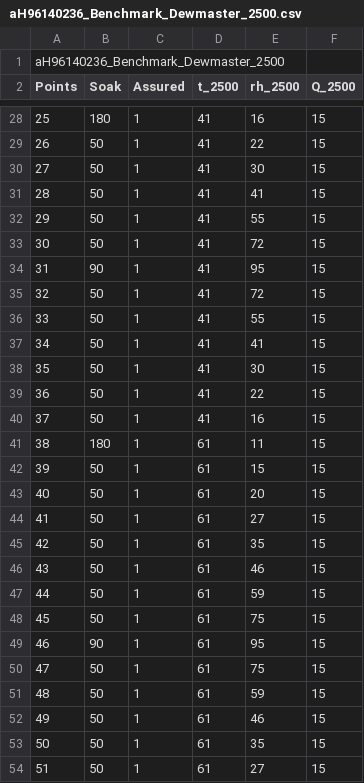
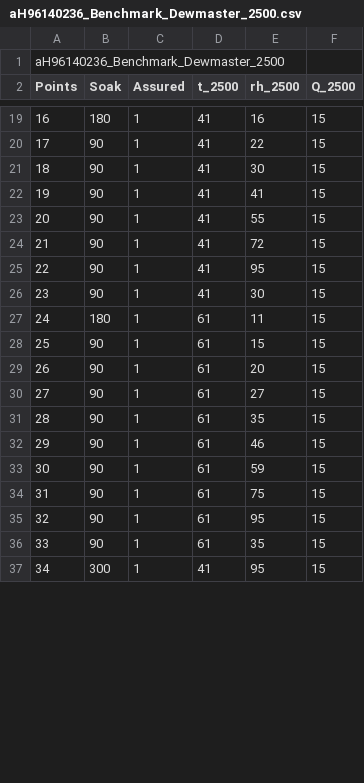
Before and after one commit to MSLNZ/hs-logger, a CSV file: hs-logger/autoprofiles/aH96140236_Benchmark_Dewmaster_2500.csv, drawn as a sheet; only a part is shown, gaps mark what is left out; the shorter side is filled out with more unchanged rows; removed rows and columns are numbered as before the commit, all else as after; the diff covers the shown part only; the diff names each change by its address in the sheet, - before the commit and + after, or states it on an @@ line.

```diff
--- a/hs-logger/autoprofiles/aH96140236_Benchmark_Dewmaster_2500.csv
+++ b/hs-logger/autoprofiles/aH96140236_Benchmark_Dewmaster_2500.csv
@@ column A (Points) renumbered between rows 10 and 47 @@
-B20:B24 (Soak): 50
+B20:B24 (Soak): 90
-row 35: 32 | 50 | 1 | 41 | 72 | 15
-row 36: 33 | 50 | 1 | 41 | 55 | 15
-row 37: 34 | 50 | 1 | 41 | 41 | 15
-B26 (Soak): 50
+B26 (Soak): 90
-row 39: 36 | 50 | 1 | 41 | 22 | 15
-row 40: 37 | 50 | 1 | 41 | 16 | 15
-B28:B34 (Soak): 50
+B28:B34 (Soak): 90
-row 50: 47 | 50 | 1 | 61 | 75 | 15
-row 51: 48 | 50 | 1 | 61 | 59 | 15
-row 52: 49 | 50 | 1 | 61 | 46 | 15
-B36 (Soak): 50
+B36 (Soak): 90
-row 54: 51 | 50 | 1 | 61 | 27 | 15
```
Also changed, not shown: 1 added row, 12 removed rows and 21 edited cells elsewhere in this file, 45 other files.
